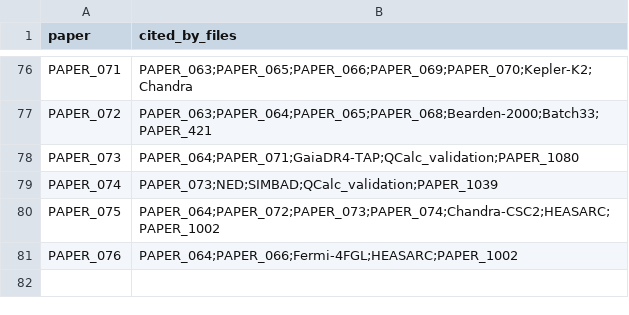
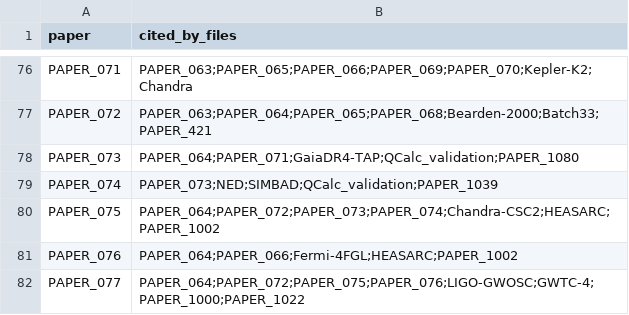
Before and after one commit to Daniel8Murphy0007/Star-Magic-Program, a CSV file: UNIFIED_REGISTRY_CORPUS_CITATIONS.csv, drawn as a sheet; only a part is shown, gaps mark what is left out.

```diff
--- a/UNIFIED_REGISTRY_CORPUS_CITATIONS.csv
+++ b/UNIFIED_REGISTRY_CORPUS_CITATIONS.csv
@@ -81 +81,2 @@ PAPER_075,PAPER_064;PAPER_072;PAPER_073;PAPER_074;Chandra-CSC2;HEASARC;PAPER_100
 PAPER_076,PAPER_064;PAPER_066;Fermi-4FGL;HEASARC;PAPER_1002
+PAPER_077,PAPER_064;PAPER_072;PAPER_075;PAPER_076;LIGO-GWOSC;GWTC-4;PAPER_1000;PAPER_1022
```
Also changed, not shown: UNIFIED_REGISTRY.csv, UNIFIED_REGISTRY_GRAPH.csv, 10 other files.
